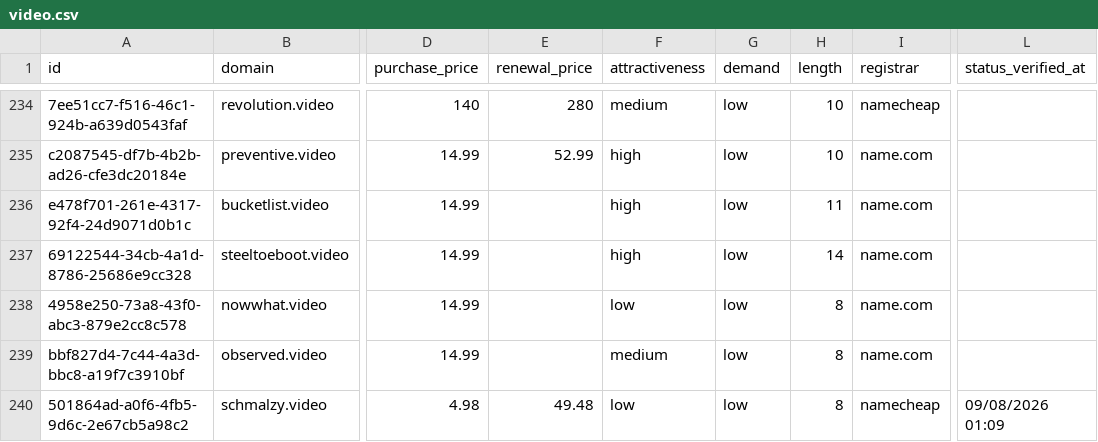
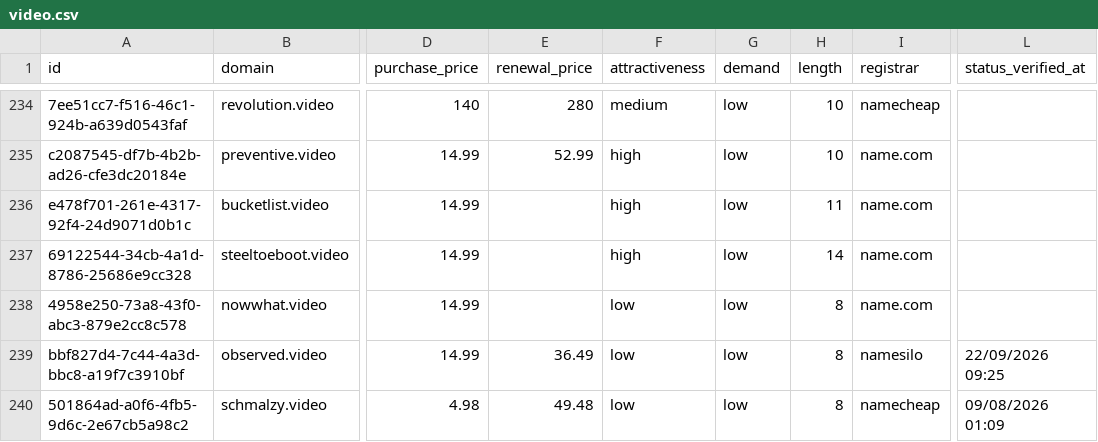
Before and after one commit to UniqueDomains/video-oneword-domains, a CSV file: video.csv, drawn as a sheet; only a part is shown, gaps mark what is left out; the diff covers the shown part only; the diff names each change by its address in the sheet, - before the commit and + after, or states it on an @@ line.

Commit message:
Domains update

```diff
--- a/video.csv
+++ b/video.csv
-E239 (renewal_price): (empty)
+E239 (renewal_price): 36.49
-F239 (attractiveness): medium
+F239 (attractiveness): low
-I239 (registrar): name.com
+I239 (registrar): namesilo
-L239 (status_verified_at): (empty)
+L239 (status_verified_at): 22/09/2026 09:25
```
Also changed, not shown: 3 added rows, 3 removed rows and 140 edited cells elsewhere in this file, 4 other files.
